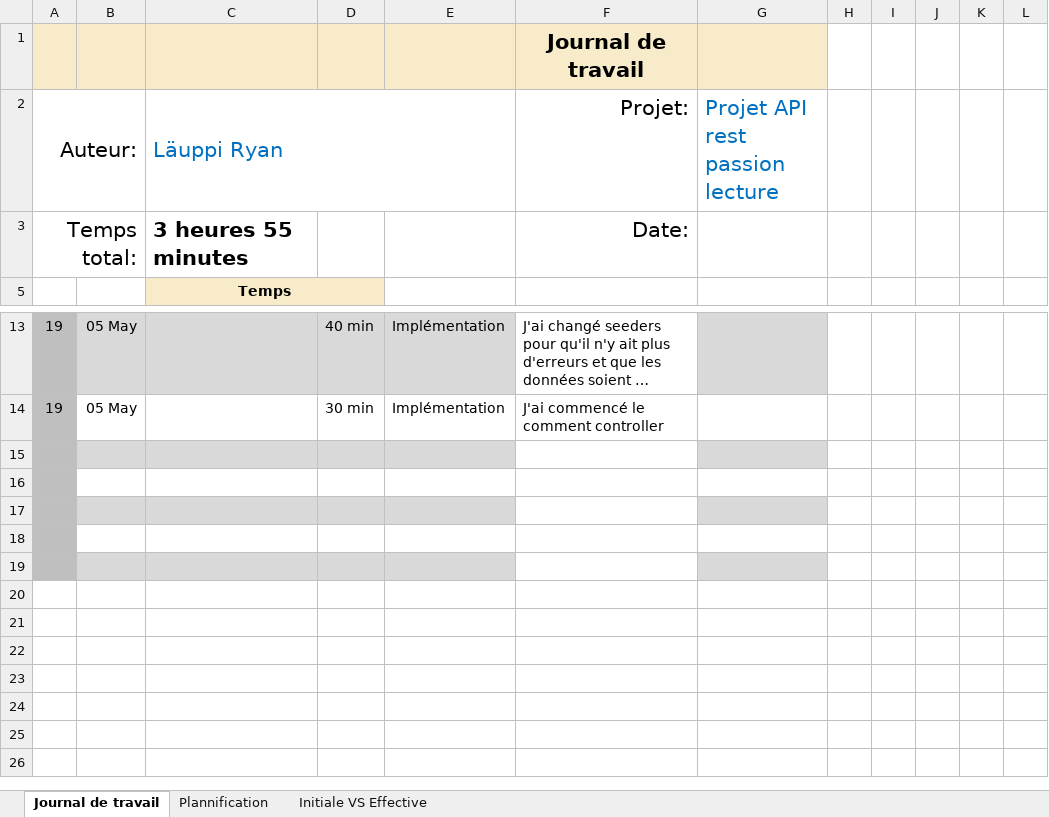
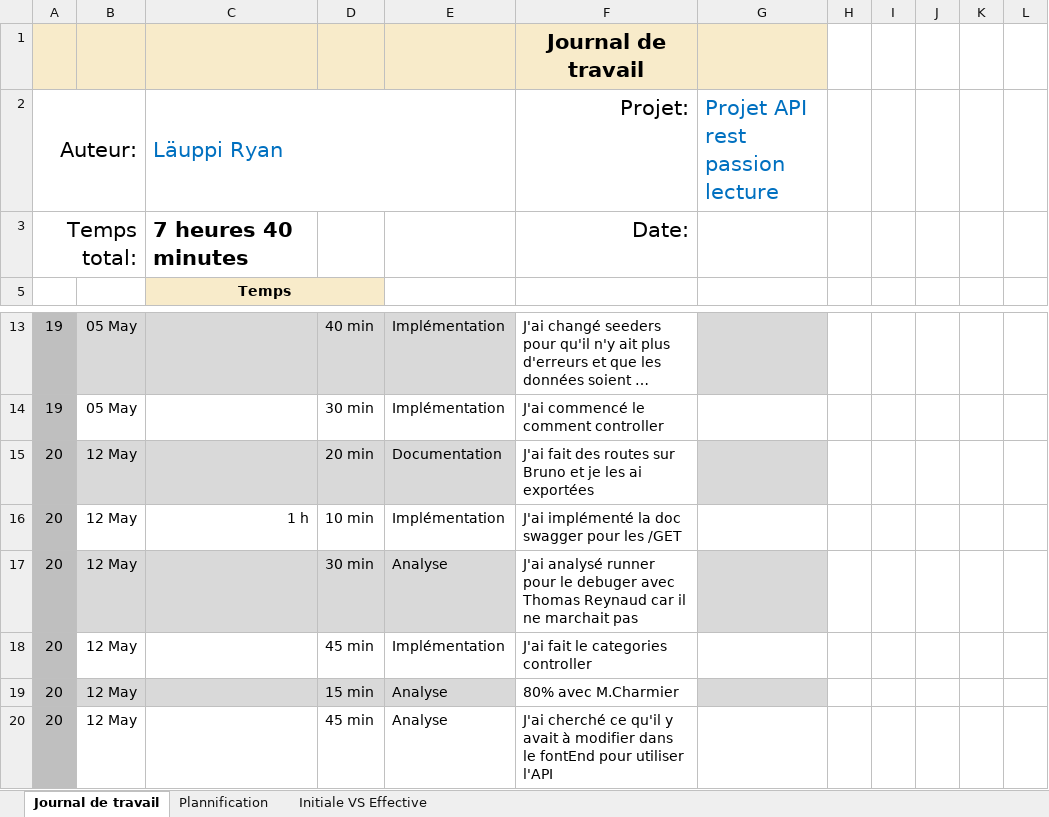
Before and after one commit to ThomasReynaud07/Passion-Lecture, an Excel workbook: Doc Backend/Journal-de-Travail_LäuppiRyan-Backend.xlsx, sheet Journal de travail, drawn as a sheet; only a part is shown, gaps mark what is left out; long unchanged cells end in …; values as stored, in another font and other column widths than the file's, no borders; conditional formats and table styles not drawn; the diff names each change by its address in the sheet, - before the commit and + after, or states it on an @@ line.

Commit message:
doc(JDT):maj du JDT

```diff
--- a/Doc Backend/Journal-de-Travail_LäuppiRyan-Backend.xlsx (sheet Journal de travail)
+++ b/Doc Backend/Journal-de-Travail_LäuppiRyan-Backend.xlsx (sheet Journal de travail)
-C3 (Läuppi Ryan): 3 heures 55 minutes
+C3 (Läuppi Ryan): 7 heures 40 minutes
-row 15: (empty)
+row 15: 20 | 12 May |  | 20 min | Documentation | J'ai fait des routes sur Bruno et je les ai exportées
-row 16: (empty)
+row 16: 20 | 12 May | 1 h | 10 min | Implémentation | J'ai implémenté la doc swagger pour les /GET
-row 17: (empty)
+row 17: 20 | 12 May |  | 30 min | Analyse | J'ai analysé runner pour le debuger avec Thomas Reynaud car il ne marchait pas
-row 18: (empty)
+row 18: 20 | 12 May |  | 45 min | Implémentation | J'ai fait le categories controller
-row 19: (empty)
+row 19: 20 | 12 May |  | 15 min | Analyse | 80% avec M.Charmier
+row 20: 20 | 12 May |  | 45 min | Analyse | J'ai cherché ce qu'il y avait à modifier dans le fontEnd pour utiliser l'API
```
Also changed, not shown: sheet Plannification, hidden cells, charts or pictures.
